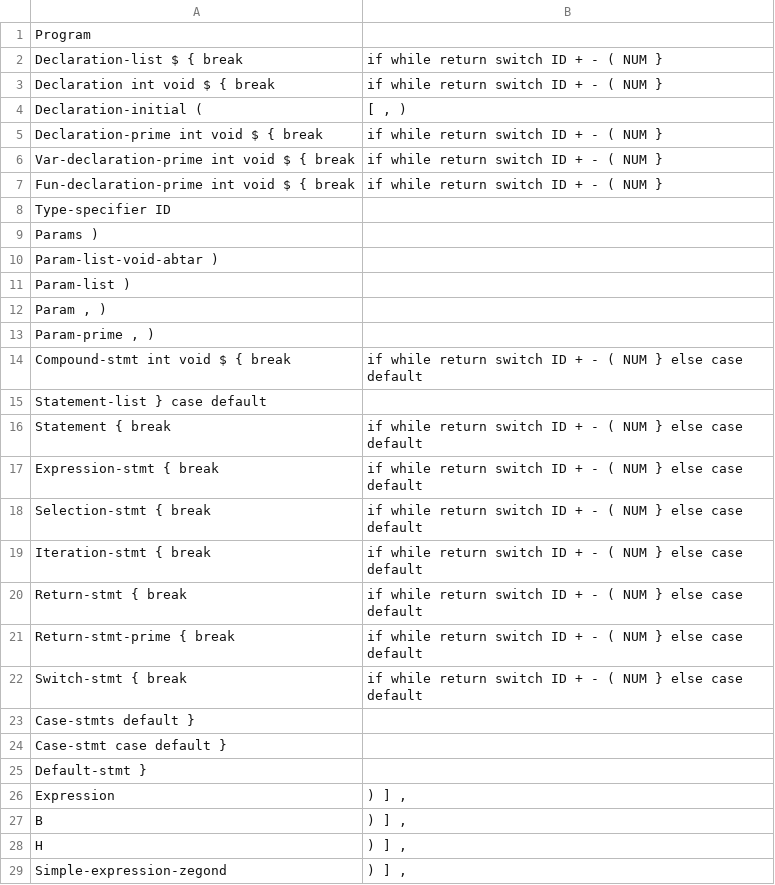
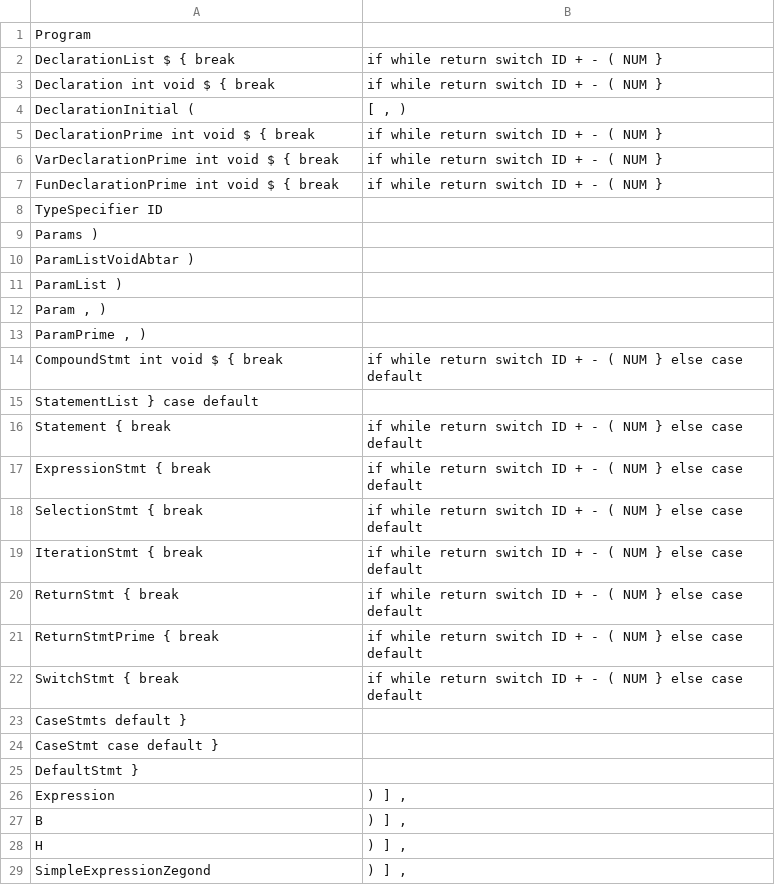
Before and after one commit to ArshiAAkhavan/C-minus-compiler, a CSV file: parser/data/Follows.csv, drawn as a sheet; only a part is shown; the diff covers the shown part only.

```diff
--- a/parser/data/Follows.csv
+++ b/parser/data/Follows.csv
@@ -1,26 +1,26 @@
 Program
-Declaration-list $ { break ; if while return switch ID + - ( NUM }
+DeclarationList $ { break ; if while return switch ID + - ( NUM }
 Declaration int void $ { break ; if while return switch ID + - ( NUM }
-Declaration-initial ( ; [ , )
-Declaration-prime int void $ { break ; if while return switch ID + - ( NUM }
-Var-declaration-prime int void $ { break ; if while return switch ID + - ( NUM }
-Fun-declaration-prime int void $ { break ; if while return switch ID + - ( NUM }
-Type-specifier ID
+DeclarationInitial ( ; [ , )
+DeclarationPrime int void $ { break ; if while return switch ID + - ( NUM }
+VarDeclarationPrime int void $ { break ; if while return switch ID + - ( NUM }
+FunDeclarationPrime int void $ { break ; if while return switch ID + - ( NUM }
+TypeSpecifier ID
 Params )
-Param-list-void-abtar )
-Param-list )
+ParamListVoidAbtar )
+ParamList )
 Param , )
-Param-prime , )
-Compound-stmt int void $ { break ; if while return switch ID + - ( NUM } else case default
-Statement-list } case default
+ParamPrime , )
+CompoundStmt int void $ { break ; if while return switch ID + - ( NUM } else case default
+StatementList } case default
 Statement { break ; if while return switch ID + - ( NUM } else case default
-Expression-stmt { break ; if while return switch ID + - ( NUM } else case default
-Selection-stmt { break ; if while return switch ID + - ( NUM } else case default
-Iteration-stmt { break ; if while return switch ID + - ( NUM } else case default
-Return-stmt { break ; if while return switch ID + - ( NUM } else case default
-Return-stmt-prime { break ; if while return switch ID + - ( NUM } else case default
-Switch-stmt { break ; if while return switch ID + - ( NUM } else case default
-Case-stmts default }
-Case-stmt case default }
-Default-stmt }
+ExpressionStmt { break ; if while return switch ID + - ( NUM } else case default
+SelectionStmt { break ; if while return switch ID + - ( NUM } else case default
+IterationStmt { break ; if while return switch ID + - ( NUM } else case default
+ReturnStmt { break ; if while return switch ID + - ( NUM } else case default
+ReturnStmtPrime { break ; if while return switch ID + - ( NUM } else case default
+SwitchStmt { break ; if while return switch ID + - ( NUM } else case default
+CaseStmts default }
+CaseStmt case default }
+DefaultStmt }
 Expression ; ) ] ,
@@ -28,2 +28,2 @@ B ; ) ] ,
 H ; ) ] ,
-Simple-expression-zegond ; ) ] ,
+SimpleExpressionZegond ; ) ] ,
```
Also changed, not shown: 15 edited cells elsewhere in this file, parser/data/Firsts.csv, 1 other file.
